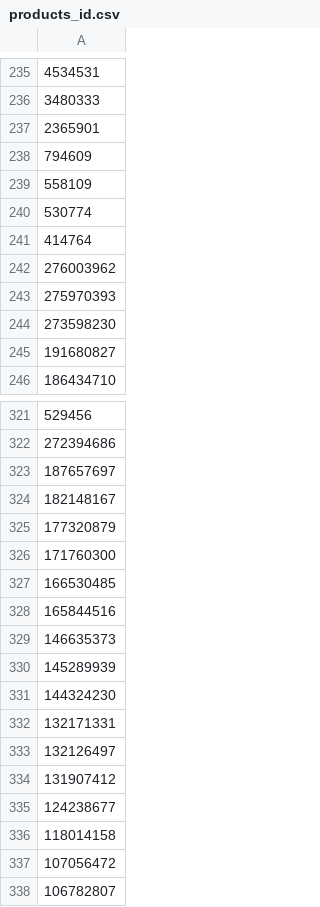
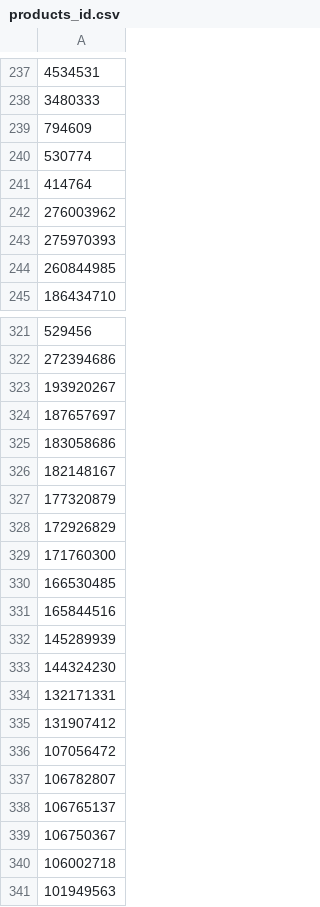
Before and after one commit to VuTrinhNguyenHoang/Ecommerce-DWH-BigQuery, a CSV file: dags/products/products_id.csv, drawn as a sheet; only a part is shown, gaps mark what is left out; the shorter side is filled out with more unchanged rows; removed rows and columns are numbered as before the commit, all else as after; the diff covers the shown part only; the diff names each change by its address in the sheet, - before the commit and + after, or states it on an @@ line.

```diff
--- a/dags/products/products_id.csv
+++ b/dags/products/products_id.csv
-row 237: 2365901
-row 239: 558109
-A244: 273598230
+A244: 260844985
-row 245: 191680827
+row 323: 193920267
+row 325: 183058686
+row 328: 172926829
-row 329: 146635373
-row 333: 132126497
-row 335: 124238677
-row 336: 118014158
```
Also changed, not shown: 64 added rows, 60 removed rows and 9 edited cells elsewhere in this file, dags/products/product_details.csv, 4 other files.
